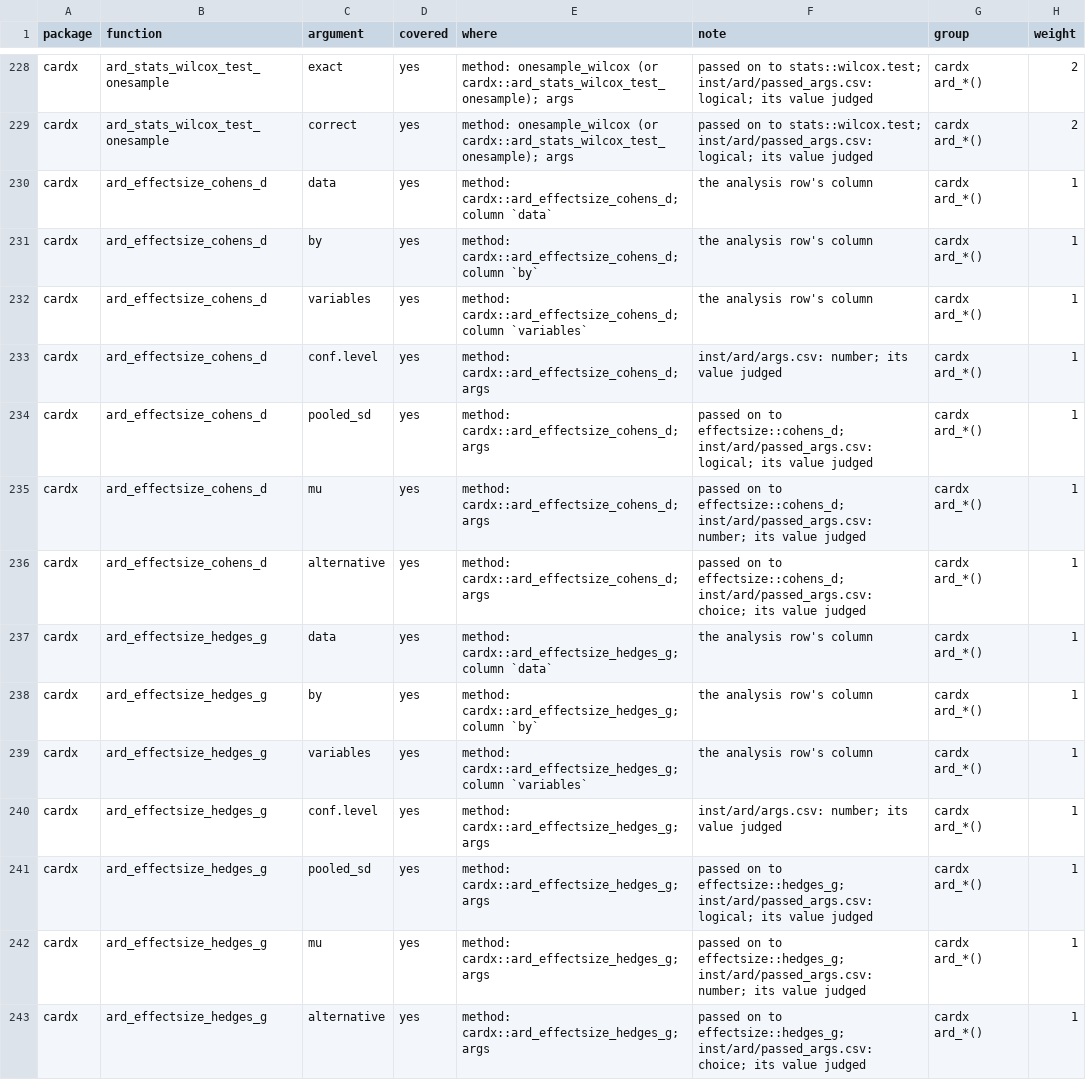
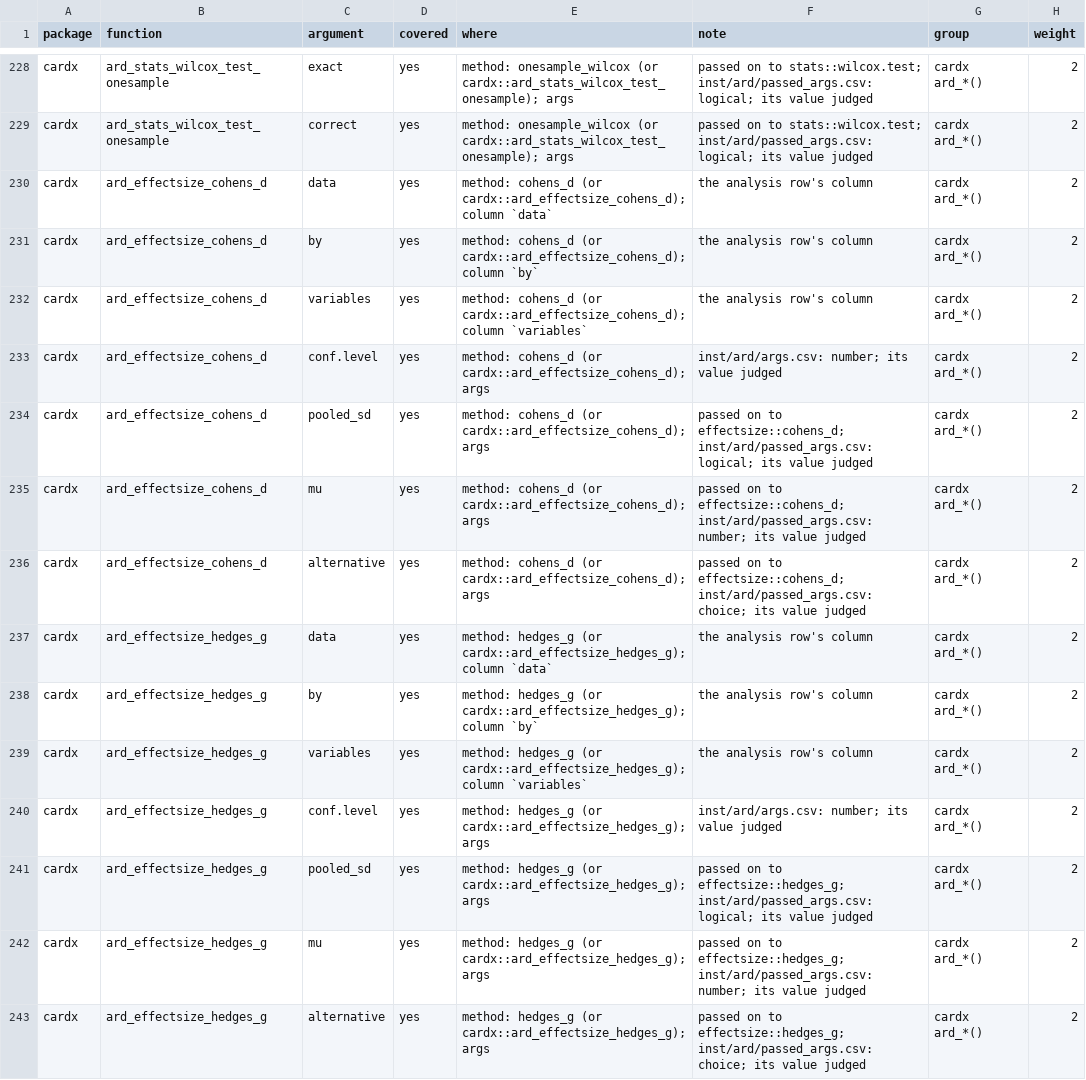
Before and after one commit to ichirio/tflspec, a CSV file: inst/dev/spec-coverage-cards.csv, drawn as a sheet; only a part is shown, gaps mark what is left out; the diff covers the shown part only.

```diff
--- a/inst/dev/spec-coverage-cards.csv
+++ b/inst/dev/spec-coverage-cards.csv
@@ -229,15 +229,15 @@
 "cardx","ard_stats_wilcox_test_onesample","correct","yes","method: onesample_wilcox (or cardx::ard_stats_wilcox_test_onesample); args","passed on to stats::wilcox.test; inst/ard/passed_args.csv: logical; its value judged","cardx ard_*()",2
-"cardx","ard_effectsize_cohens_d","data","yes","method: cardx::ard_effectsize_cohens_d; column `data`","the analysis row's column","cardx ard_*()",1
-"cardx","ard_effectsize_cohens_d","by","yes","method: cardx::ard_effectsize_cohens_d; column `by`","the analysis row's column","cardx ard_*()",1
-"cardx","ard_effectsize_cohens_d","variables","yes","method: cardx::ard_effectsize_cohens_d; column `variables`","the analysis row's column","cardx ard_*()",1
-"cardx","ard_effectsize_cohens_d","conf.level","yes","method: cardx::ard_effectsize_cohens_d; args","inst/ard/args.csv: number; its value judged","cardx ard_*()",1
-"cardx","ard_effectsize_cohens_d","pooled_sd","yes","method: cardx::ard_effectsize_cohens_d; args","passed on to effectsize::cohens_d; inst/ard/passed_args.csv: logical; its value judged","cardx ard_*()",1
-"cardx","ard_effectsize_cohens_d","mu","yes","method: cardx::ard_effectsize_cohens_d; args","passed on to effectsize::cohens_d; inst/ard/passed_args.csv: number; its value judged","cardx ard_*()",1
-"cardx","ard_effectsize_cohens_d","alternative","yes","method: cardx::ard_effectsize_cohens_d; args","passed on to effectsize::cohens_d; inst/ard/passed_args.csv: choice; its value judged","cardx ard_*()",1
-"cardx","ard_effectsize_hedges_g","data","yes","method: cardx::ard_effectsize_hedges_g; column `data`","the analysis row's column","cardx ard_*()",1
-"cardx","ard_effectsize_hedges_g","by","yes","method: cardx::ard_effectsize_hedges_g; column `by`","the analysis row's column","cardx ard_*()",1
-"cardx","ard_effectsize_hedges_g","variables","yes","method: cardx::ard_effectsize_hedges_g; column `variables`","the analysis row's column","cardx ard_*()",1
-"cardx","ard_effectsize_hedges_g","conf.level","yes","method: cardx::ard_effectsize_hedges_g; args","inst/ard/args.csv: number; its value judged","cardx ard_*()",1
-"cardx","ard_effectsize_hedges_g","pooled_sd","yes","method: cardx::ard_effectsize_hedges_g; args","passed on to effectsize::hedges_g; inst/ard/passed_args.csv: logical; its value judged","cardx ard_*()",1
-"cardx","ard_effectsize_hedges_g","mu","yes","method: cardx::ard_effectsize_hedges_g; args","passed on to effectsize::hedges_g; inst/ard/passed_args.csv: number; its value judged","cardx ard_*()",1
-"cardx","ard_effectsize_hedges_g","alternative","yes","method: cardx::ard_effectsize_hedges_g; args","passed on to effectsize::hedges_g; inst/ard/passed_args.csv: choice; its value judged","cardx ard_*()",1
+"cardx","ard_effectsize_cohens_d","data","yes","method: cohens_d (or cardx::ard_effectsize_cohens_d); column `data`","the analysis row's column","cardx ard_*()",2
+"cardx","ard_effectsize_cohens_d","by","yes","method: cohens_d (or cardx::ard_effectsize_cohens_d); column `by`","the analysis row's column","cardx ard_*()",2
+"cardx","ard_effectsize_cohens_d","variables","yes","method: cohens_d (or cardx::ard_effectsize_cohens_d); column `variables`","the analysis row's column","cardx ard_*()",2
+"cardx","ard_effectsize_cohens_d","conf.level","yes","method: cohens_d (or cardx::ard_effectsize_cohens_d); args","inst/ard/args.csv: number; its value judged","cardx ard_*()",2
+"cardx","ard_effectsize_cohens_d","pooled_sd","yes","method: cohens_d (or cardx::ard_effectsize_cohens_d); args","passed on to effectsize::cohens_d; inst/ard/passed_args.csv: logical; its value judged","cardx ard_*()",2
+"cardx","ard_effectsize_cohens_d","mu","yes","method: cohens_d (or cardx::ard_effectsize_cohens_d); args","passed on to effectsize::cohens_d; inst/ard/passed_args.csv: number; its value judged","cardx ard_*()",2
+"cardx","ard_effectsize_cohens_d","alternative","yes","method: cohens_d (or cardx::ard_effectsize_cohens_d); args","passed on to effectsize::cohens_d; inst/ard/passed_args.csv: choice; its value judged","cardx ard_*()",2
+"cardx","ard_effectsize_hedges_g","data","yes","method: hedges_g (or cardx::ard_effectsize_hedges_g); column `data`","the analysis row's column","cardx ard_*()",2
+"cardx","ard_effectsize_hedges_g","by","yes","method: hedges_g (or cardx::ard_effectsize_hedges_g); column `by`","the analysis row's column","cardx ard_*()",2
+"cardx","ard_effectsize_hedges_g","variables","yes","method: hedges_g (or cardx::ard_effectsize_hedges_g); column `variables`","the analysis row's column","cardx ard_*()",2
+"cardx","ard_effectsize_hedges_g","conf.level","yes","method: hedges_g (or cardx::ard_effectsize_hedges_g); args","inst/ard/args.csv: number; its value judged","cardx ard_*()",2
+"cardx","ard_effectsize_hedges_g","pooled_sd","yes","method: hedges_g (or cardx::ard_effectsize_hedges_g); args","passed on to effectsize::hedges_g; inst/ard/passed_args.csv: logical; its value judged","cardx ard_*()",2
+"cardx","ard_effectsize_hedges_g","mu","yes","method: hedges_g (or cardx::ard_effectsize_hedges_g); args","passed on to effectsize::hedges_g; inst/ard/passed_args.csv: number; its value judged","cardx ard_*()",2
+"cardx","ard_effectsize_hedges_g","alternative","yes","method: hedges_g (or cardx::ard_effectsize_hedges_g); args","passed on to effectsize::hedges_g; inst/ard/passed_args.csv: choice; its value judged","cardx ard_*()",2
```
Also changed, not shown: 65 edited cells elsewhere in this file, inst/dev/spec-coverage-rtfreporter.csv, 13 other files.
